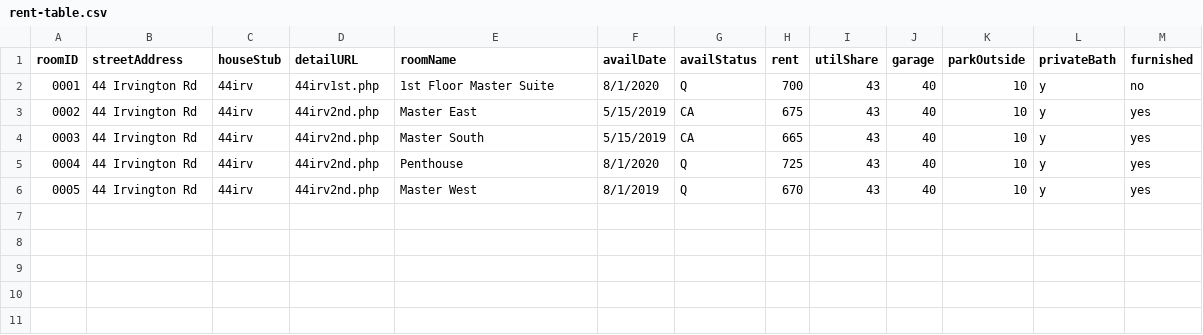
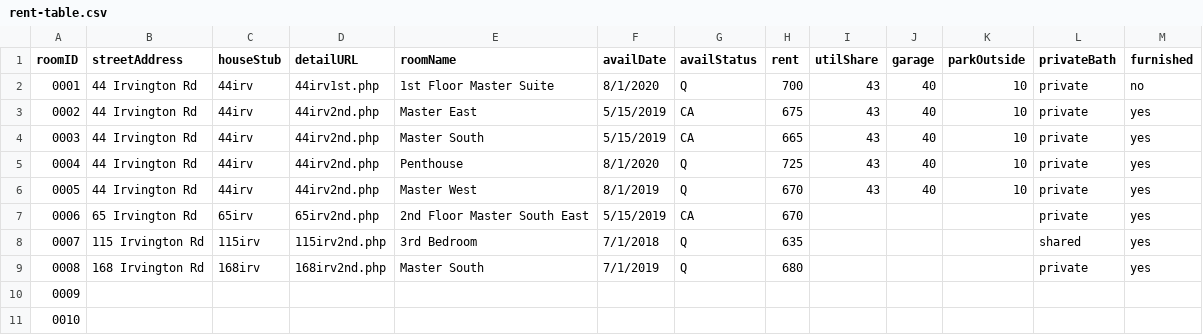
Before and after one commit to amycham/shr-updates, a CSV file: pricing-tool/rent-table.csv, drawn as a sheet.

Commit message:
sorting on date works, check for empty array before rendering table

```diff
--- a/pricing-tool/rent-table.csv
+++ b/pricing-tool/rent-table.csv
@@ -1,6 +1,11 @@
 roomID,streetAddress,houseStub,detailURL,roomName,availDate,availStatus,rent,utilShare,garage,parkOutside,privateBath,furnished
-0001,44 Irvington Rd,44irv,44irv1st.php,1st Floor Master Suite,8/1/2020,Q,700,43,40,10,y,no
-0002,44 Irvington Rd,44irv,44irv2nd.php,Master East,5/15/2019,CA,675,43,40,10,y,yes
-0003,44 Irvington Rd,44irv,44irv2nd.php,Master South,5/15/2019,CA,665,43,40,10,y,yes
-0004,44 Irvington Rd,44irv,44irv2nd.php,Penthouse,8/1/2020,Q,725,43,40,10,y,yes
-0005,44 Irvington Rd,44irv,44irv2nd.php,Master West,8/1/2019,Q,670,43,40,10,y,yes
+0001,44 Irvington Rd,44irv,44irv1st.php,1st Floor Master Suite,8/1/2020,Q,700,43,40,10,private,no
+0002,44 Irvington Rd,44irv,44irv2nd.php,Master East,5/15/2019,CA,675,43,40,10,private,yes
+0003,44 Irvington Rd,44irv,44irv2nd.php,Master South,5/15/2019,CA,665,43,40,10,private,yes
+0004,44 Irvington Rd,44irv,44irv2nd.php,Penthouse,8/1/2020,Q,725,43,40,10,private,yes
+0005,44 Irvington Rd,44irv,44irv2nd.php,Master West,8/1/2019,Q,670,43,40,10,private,yes
+0006,65 Irvington Rd,65irv,65irv2nd.php,2nd Floor Master South East,5/15/2019,CA,670,,,,private,yes
+0007,115 Irvington Rd,115irv,115irv2nd.php,3rd Bedroom,7/1/2018,Q,635,,,,shared,yes
+0008,168 Irvington Rd,168irv,168irv2nd.php,Master South,7/1/2019,Q,680,,,,private,yes
+0009,,,,,,,,,,,,
+0010,,,,,,,,,,,,
```
Also changed, not shown: 1 other file.
